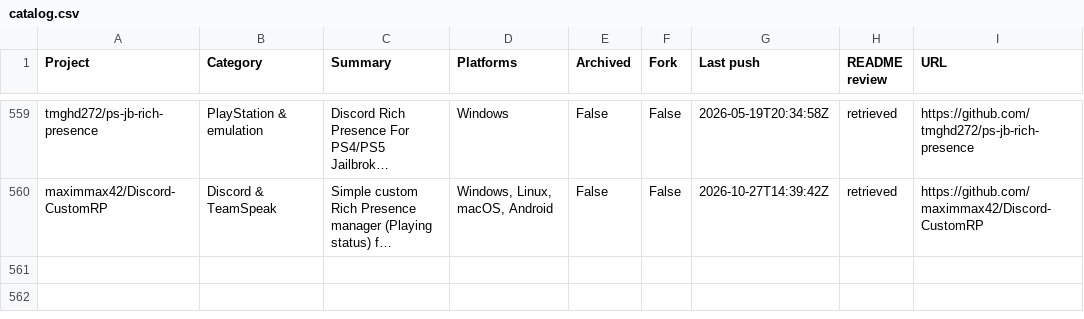
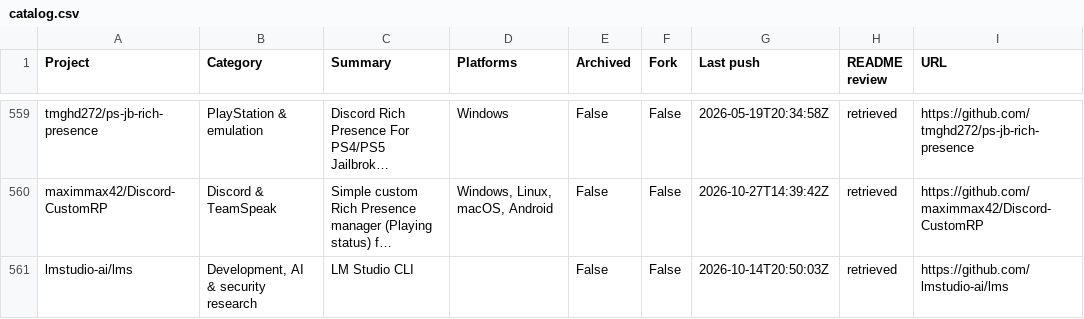
Before and after one commit to chunma-san/awesome-toolbox, a CSV file: catalog.csv, drawn as a sheet; only a part is shown, gaps mark what is left out; long unchanged cells end in …; the diff names each change by its address in the sheet, - before the commit and + after, or states it on an @@ line.

Commit message:
Synchronize generated public project data

```diff
--- a/catalog.csv
+++ b/catalog.csv
+row 561: lmstudio-ai/lms | Development, AI & security research | LM Studio CLI |  | False | False | 2026-10-14T20:50:03Z | retrieved | https://github.com/lmstudio-ai/lms
```
Also changed, not shown: 3 other files.
